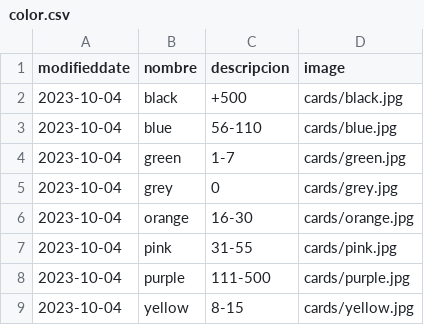
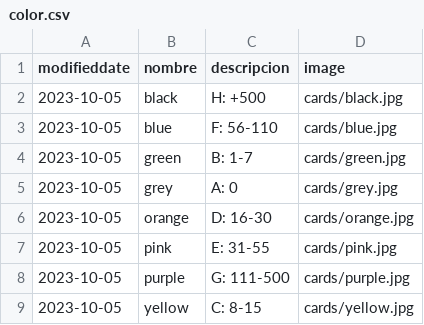
Before and after one commit to EricMannalich/catalog_series, a CSV file: bd_backup/color.csv, drawn as a sheet.

```diff
--- a/bd_backup/color.csv
+++ b/bd_backup/color.csv
@@ -1,9 +1,9 @@
 modifieddate,nombre,descripcion,image
-2023-10-04,black,+500,cards/black.jpg
-2023-10-04,blue,56-110,cards/blue.jpg
-2023-10-04,green,1-7,cards/green.jpg
-2023-10-04,grey,0,cards/grey.jpg
-2023-10-04,orange,16-30,cards/orange.jpg
-2023-10-04,pink,31-55,cards/pink.jpg
-2023-10-04,purple,111-500,cards/purple.jpg
-2023-10-04,yellow,8-15,cards/yellow.jpg
+2023-10-05,black,H: +500,cards/black.jpg
+2023-10-05,blue,F: 56-110,cards/blue.jpg
+2023-10-05,green,B: 1-7,cards/green.jpg
+2023-10-05,grey,A: 0,cards/grey.jpg
+2023-10-05,orange,D: 16-30,cards/orange.jpg
+2023-10-05,pink,E: 31-55,cards/pink.jpg
+2023-10-05,purple,G: 111-500,cards/purple.jpg
+2023-10-05,yellow,C: 8-15,cards/yellow.jpg
```
Also changed, not shown: bd_backup/endbar.csv, bd_backup/filtro.csv, 40 other files.
